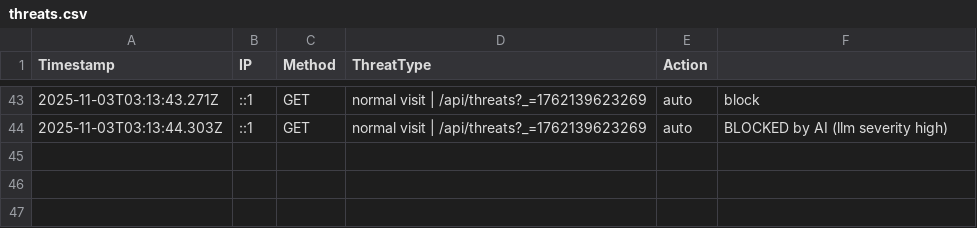
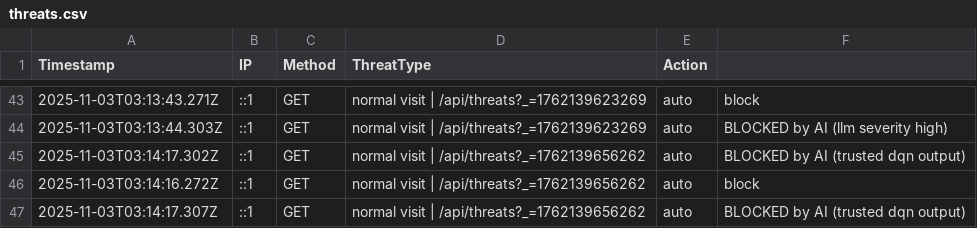
Before and after one commit to etiqotwf/honeypotpro, a CSV file: logs/threats.csv, drawn as a sheet; only a part is shown, gaps mark what is left out.

Commit message:
Auto commit before push: 2025-11-03T03:14:20.858Z

```diff
--- a/logs/threats.csv
+++ b/logs/threats.csv
@@ -44 +44,4 @@ Timestamp,IP,Method,ThreatType,Action
 2025-11-03T03:13:44.303Z,::1,GET,"normal visit | /api/threats?_=1762139623269",auto,BLOCKED by AI (llm severity high)
+2025-11-03T03:14:17.302Z,::1,GET,"normal visit | /api/threats?_=1762139656262",auto,BLOCKED by AI (trusted dqn output)
+2025-11-03T03:14:16.272Z,::1,GET,"normal visit | /api/threats?_=1762139656262",auto,block
+2025-11-03T03:14:17.307Z,::1,GET,"normal visit | /api/threats?_=1762139656262",auto,BLOCKED by AI (trusted dqn output)
```
Also changed, not shown: public/logs/threats.csv, 4 other files.
